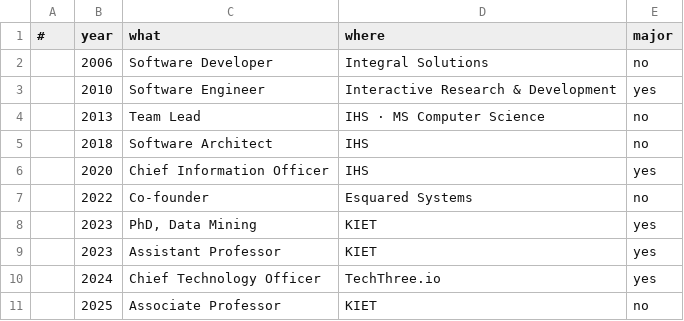
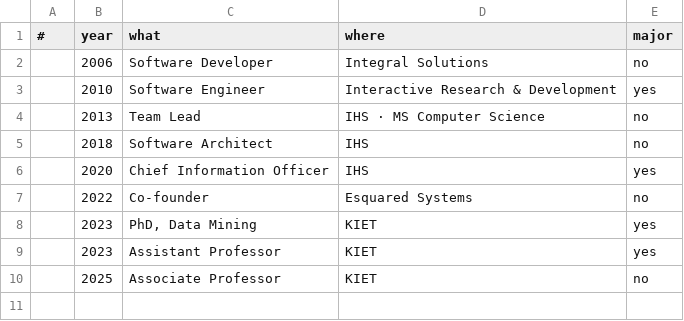
Before and after one commit to esquaredsystems/founder, a CSV file: _data/timeline.csv, drawn as a sheet.

```diff
--- a/_data/timeline.csv
+++ b/_data/timeline.csv
@@ -9,3 +9,2 @@
 ,2023,"Assistant Professor","KIET","yes"
-,2024,"Chief Technology Officer","TechThree.io","yes"
 ,2025,"Associate Professor","KIET","no"
```
Also changed, not shown: _data/companies.csv, _data/trainings.csv, 3 other files.
